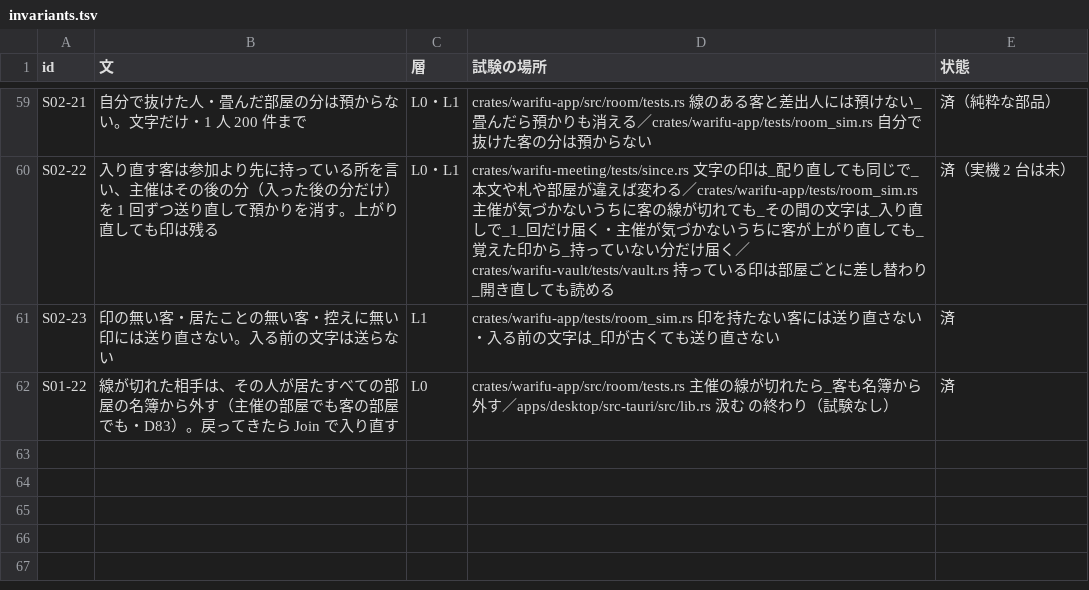
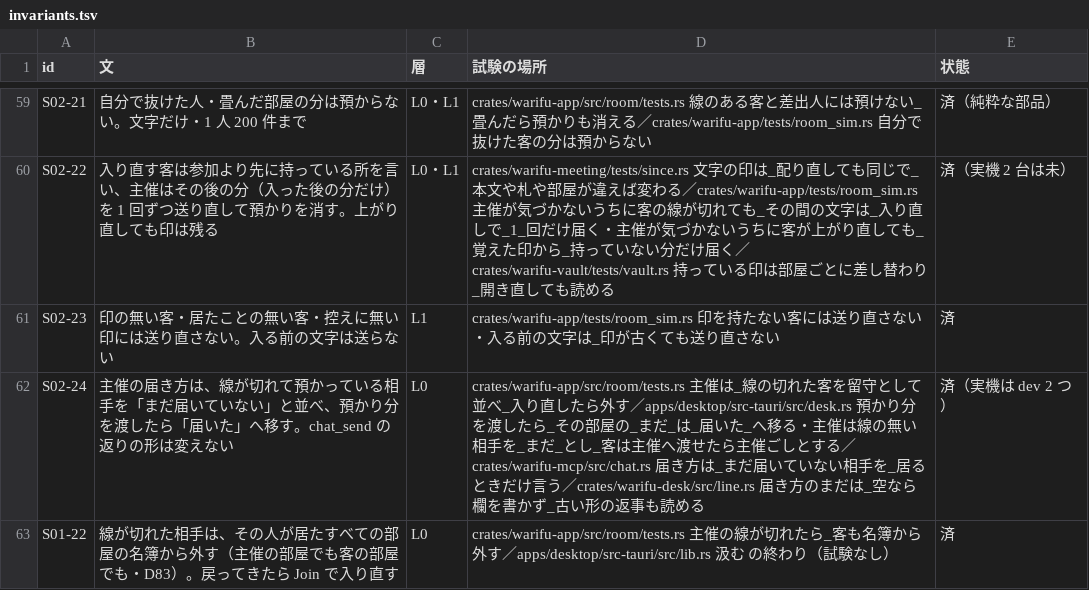
Before and after one commit to meta-taro/warifu, a TSV file: docs/spec/invariants.tsv, drawn as a sheet; only a part is shown, gaps mark what is left out.

```diff
--- a/docs/spec/invariants.tsv
+++ b/docs/spec/invariants.tsv
@@ -61,2 +61,3 @@ S02-22	入り直す客は参加より先に持っている所を言い、主催
 S02-23	印の無い客・居たことの無い客・控えに無い印には送り直さない。入る前の文字は送らない	L1	crates/warifu-app/tests/room_sim.rs 印を持たない客には送り直さない・入る前の文字は_印が古くても送り直さない	済
+S02-24	主催の届き方は、線が切れて預かっている相手を「まだ届いていない」と並べ、預かり分を渡したら「届いた」へ移す。chat_send の返りの形は変えない	L0	crates/warifu-app/src/room/tests.rs 主催は_線の切れた客を留守として並べ_入り直したら外す／apps/desktop/src-tauri/src/desk.rs 預かり分を渡したら_その部屋の_まだ_は_届いた_へ移る・主催は線の無い相手を_まだ_とし_客は主催へ渡せたら主催ごしとする／crates/warifu-mcp/src/chat.rs 届き方は_まだ届いていない相手を_居るときだけ言う／crates/warifu-desk/src/line.rs 届き方のまだは_空なら欄を書かず_古い形の返事も読める	済（実機は dev 2 つ）
 S01-22	線が切れた相手は、その人が居たすべての部屋の名簿から外す（主催の部屋でも客の部屋でも・D83）。戻ってきたら Join で入り直す	L0	crates/warifu-app/src/room/tests.rs 主催の線が切れたら_客も名簿から外す／apps/desktop/src-tauri/src/lib.rs 汲む の終わり（試験なし）	済
```
Also changed, not shown: 16 other files.
